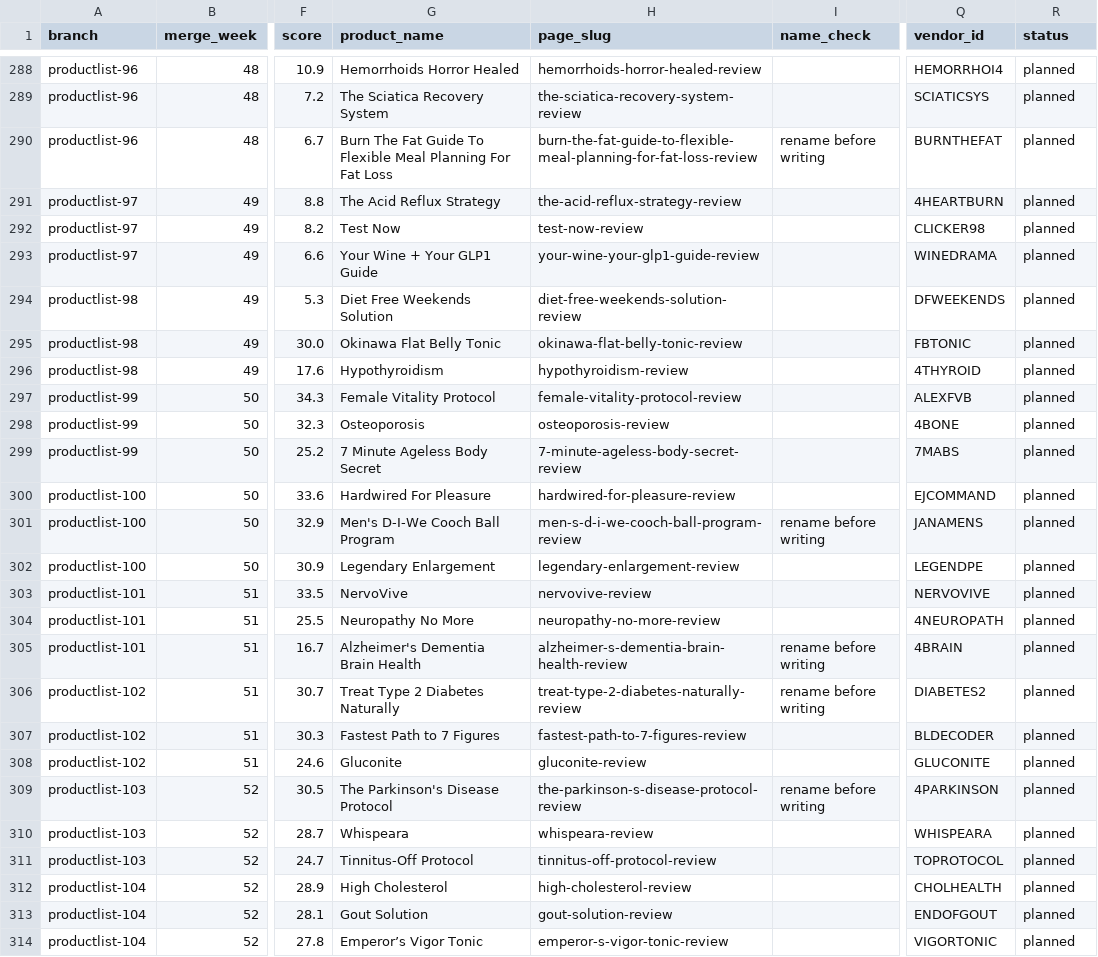
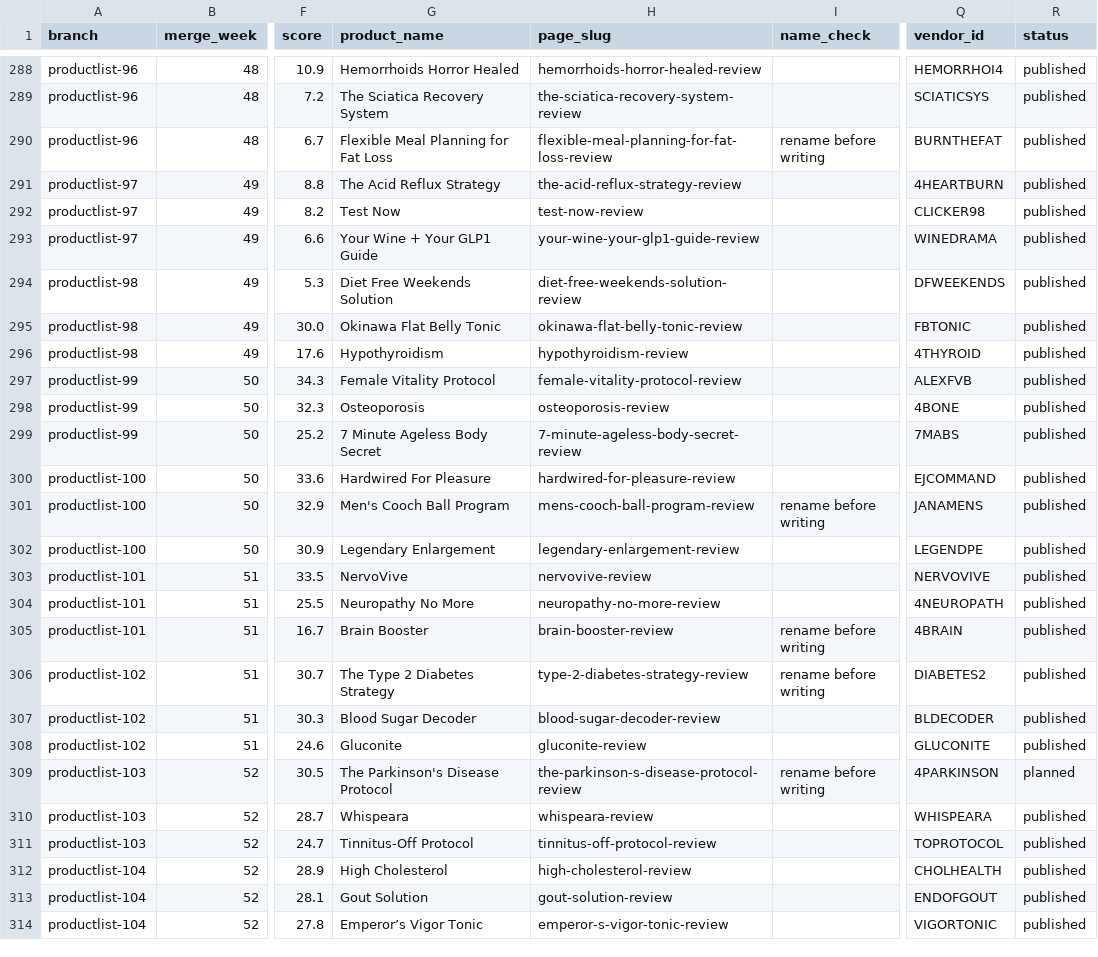
Before and after one commit to stvn1411/a, a CSV file: data/publishing-plan.csv, drawn as a sheet; only a part is shown, gaps mark what is left out; the diff covers the shown part only; the diff names each change by its address in the sheet, - before the commit and + after, or states it on an @@ line.

```diff
--- a/data/publishing-plan.csv
+++ b/data/publishing-plan.csv
-R288:R308 (status): planned
+R288:R308 (status): published
-G290 (product_name): Burn The Fat Guide To Flexible Meal Planning For Fat Loss
+G290 (product_name): Flexible Meal Planning for Fat Loss
-H290 (page_slug): burn-the-fat-guide-to-flexible-meal-planning-for-fat-loss-review
+H290 (page_slug): flexible-meal-planning-for-fat-loss-review
-G301 (product_name): Men's D-I-We Cooch Ball Program
+G301 (product_name): Men's Cooch Ball Program
-H301 (page_slug): men-s-d-i-we-cooch-ball-program-review
+H301 (page_slug): mens-cooch-ball-program-review
-G305 (product_name): Alzheimer's Dementia Brain Health
+G305 (product_name): Brain Booster
-H305 (page_slug): alzheimer-s-dementia-brain-health-review
+H305 (page_slug): brain-booster-review
-G306 (product_name): Treat Type 2 Diabetes Naturally
+G306 (product_name): The Type 2 Diabetes Strategy
-H306 (page_slug): treat-type-2-diabetes-naturally-review
+H306 (page_slug): type-2-diabetes-strategy-review
-G307 (product_name): Fastest Path to 7 Figures
+G307 (product_name): Blood Sugar Decoder
-H307 (page_slug): fastest-path-to-7-figures-review
+H307 (page_slug): blood-sugar-decoder-review
-R310:R314 (status): planned
+R310:R314 (status): published
```
Also changed, not shown: 78 edited cells elsewhere in this file, data/batches.csv, 2 other files.
